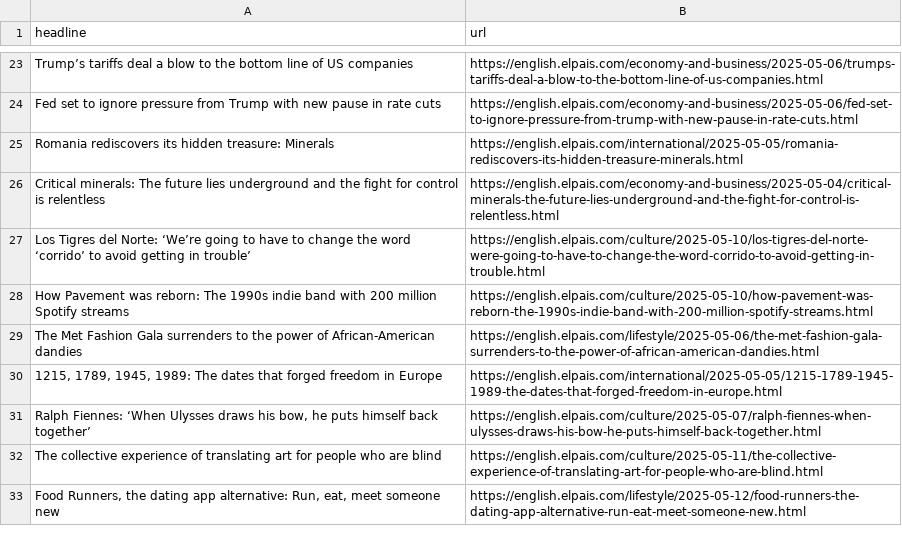
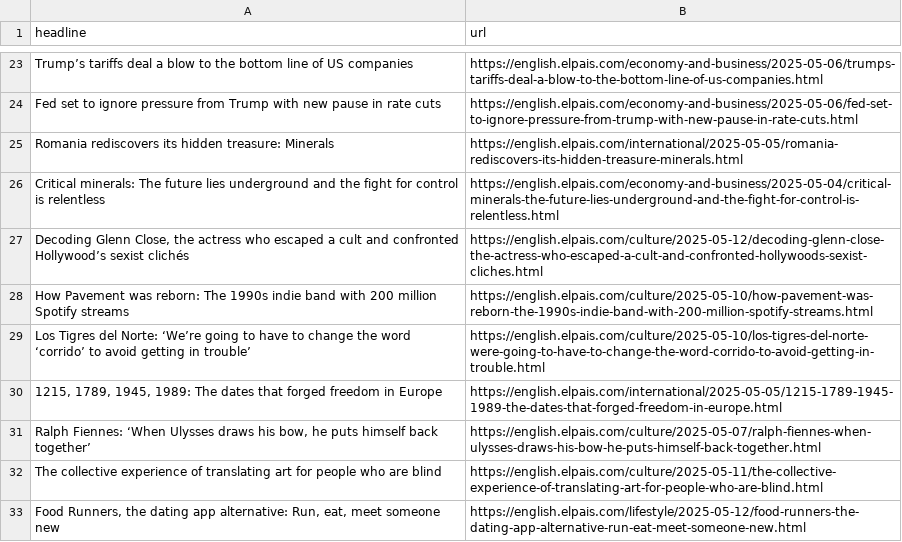
Before and after one commit to dafnikaravola/soma-s-autoscrapper, a CSV file: headlines.csv, drawn as a sheet; only a part is shown, gaps mark what is left out.

```diff
--- a/headlines.csv
+++ b/headlines.csv
@@ -26,5 +26,5 @@ Romania rediscovers its hidden treasure: Minerals,https://english.elpais.com/int
 Critical minerals: The future lies underground and the fight for control is relentless,https://english.elpais.com/economy-and-business/2025-05-04/critical-minerals-the-future-lies-underground-and-the-fight-for-control-is-relentless.html
+"Decoding Glenn Close, the actress who escaped a cult and confronted Hollywood’s sexist clichés",https://english.elpais.com/culture/2025-05-12/decoding-glenn-close-the-actress-who-escaped-a-cult-and-confronted-hollywoods-sexist-cliches.html
+How Pavement was reborn: The 1990s indie band with 200 million Spotify streams,https://english.elpais.com/culture/2025-05-10/how-pavement-was-reborn-the-1990s-indie-band-with-200-million-spotify-streams.html
 Los Tigres del Norte: ‘We’re going to have to change the word ‘corrido’ to avoid getting in trouble’ ,https://english.elpais.com/culture/2025-05-10/los-tigres-del-norte-were-going-to-have-to-change-the-word-corrido-to-avoid-getting-in-trouble.html
-How Pavement was reborn: The 1990s indie band with 200 million Spotify streams,https://english.elpais.com/culture/2025-05-10/how-pavement-was-reborn-the-1990s-indie-band-with-200-million-spotify-streams.html
-The Met Fashion Gala surrenders to the power of African-American dandies,https://english.elpais.com/lifestyle/2025-05-06/the-met-fashion-gala-surrenders-to-the-power-of-african-american-dandies.html
 "1215, 1789, 1945, 1989: The dates that forged freedom in Europe",https://english.elpais.com/international/2025-05-05/1215-1789-1945-1989-the-dates-that-forged-freedom-in-europe.html
```
